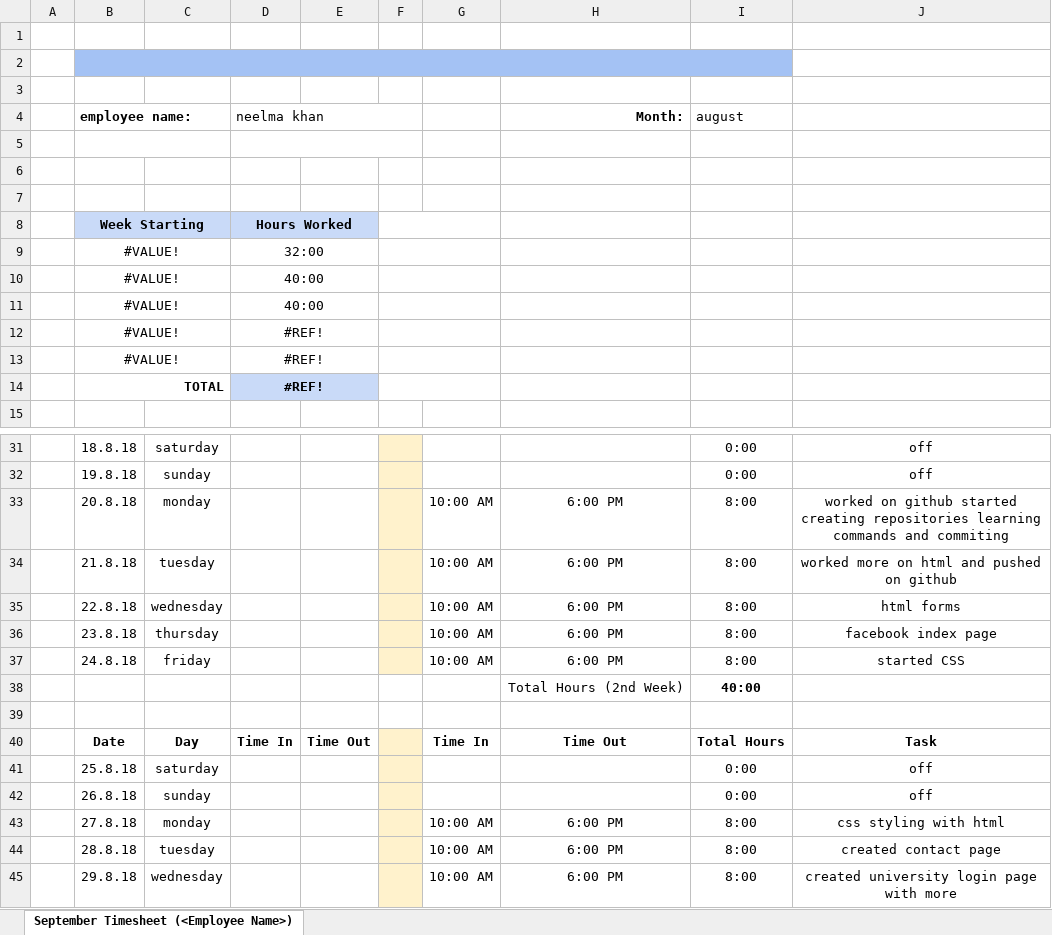
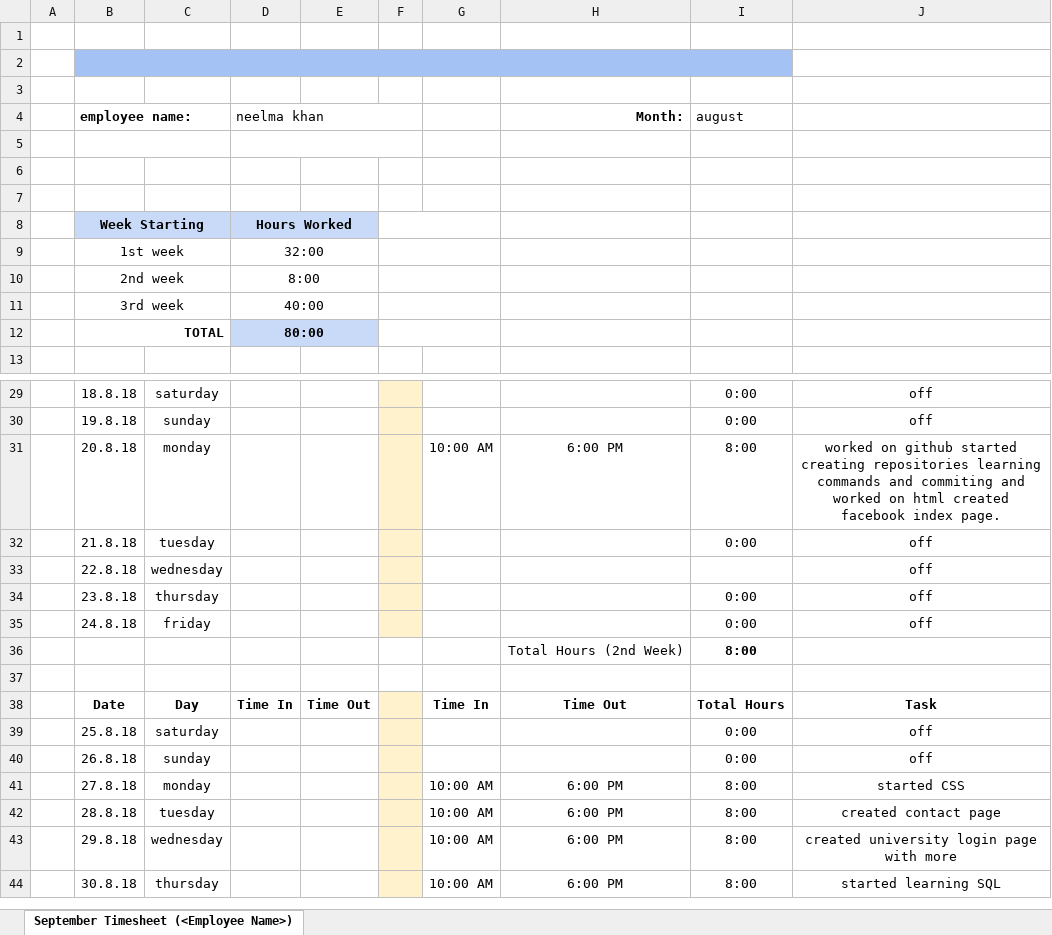
Before and after one commit to neelmakhan/training, an Excel workbook: neelma_august_timesheet.xlsx, sheet September Timesheet (<Employee Name>), drawn as a sheet; only a part is shown, gaps mark what is left out; the shorter side is filled out with more unchanged rows; values as stored, in another font and other column widths than the file's, no borders; removed rows and columns are numbered as before the commit, all else as after; the diff names each change by its address in the sheet, - before the commit and + after, or states it on an @@ line.

Commit message:
my august final timesheet from the day i started

```diff
--- a/neelma_august_timesheet.xlsx (sheet September Timesheet (<Employee Name>))
+++ b/neelma_august_timesheet.xlsx (sheet September Timesheet (<Employee Name>))
-B9 (employee name:): #VALUE!
+B9 (employee name:): 1st week
-row 10:  | #VALUE! |  | 40:00
-row 11:  | #VALUE! |  | 40:00
-row 12:  | #VALUE! |  | #REF!
-row 13:  | #VALUE! |  | #REF!
-row 14:  | TOTAL |  | #REF!
+row 10:  | 2nd week |  | 8:00
+row 11:  | 3rd week |  | 40:00
+row 12:  | TOTAL |  | 80:00
-J31: …and commiting
+J31: …and commiting and worked on html created facebook index page.
-row 34:  | 21.8.18 | tuesday |  |  |  | 10:00 AM | 6:00 PM | 8:00 | worked more on html and pushed on github
-row 35:  | 22.8.18 | wednesday |  |  |  | 10:00 AM | 6:00 PM | 8:00 | html forms
-row 36:  | 23.8.18 | thursday |  |  |  | 10:00 AM | 6:00 PM | 8:00 | facebook index page
-row 37:  | 24.8.18 | friday |  |  |  | 10:00 AM | 6:00 PM | 8:00 | started CSS
+row 32:  | 21.8.18 | tuesday |  |  |  |  |  | 0:00 | off
+row 33:  | 22.8.18 | wednesday |  |  |  |  |  |  | off
+row 34:  | 23.8.18 | thursday |  |  |  |  |  | 0:00 | off
+row 35:  | 24.8.18 | friday |  |  |  |  |  | 0:00 | off
-I36 (august): 40:00
+I36 (august): 8:00
-J41: css styling with html
+J41: started CSS
```
Also changed, not shown: formulas that keep their value.
